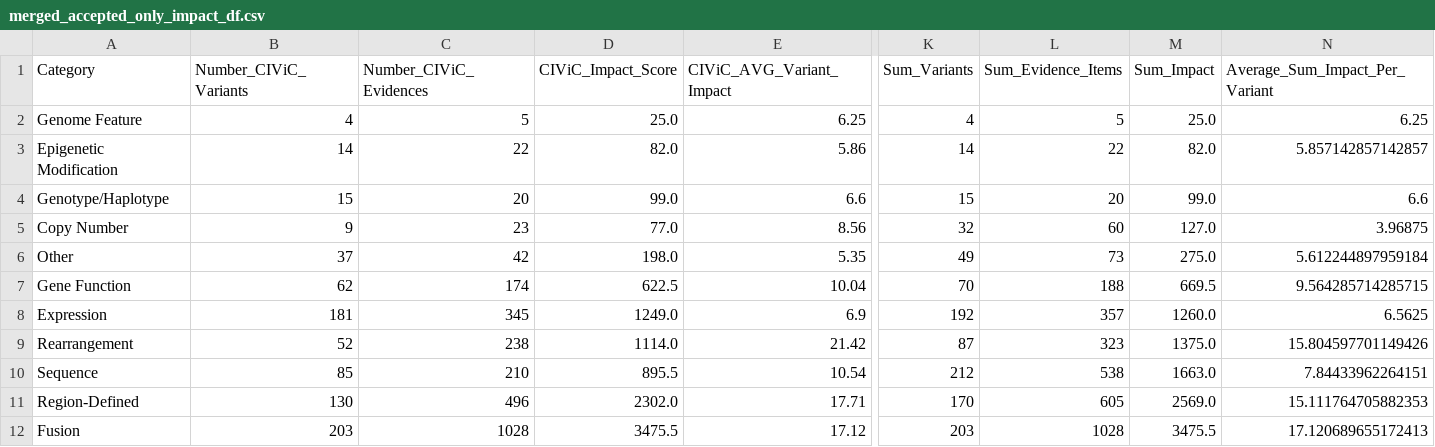
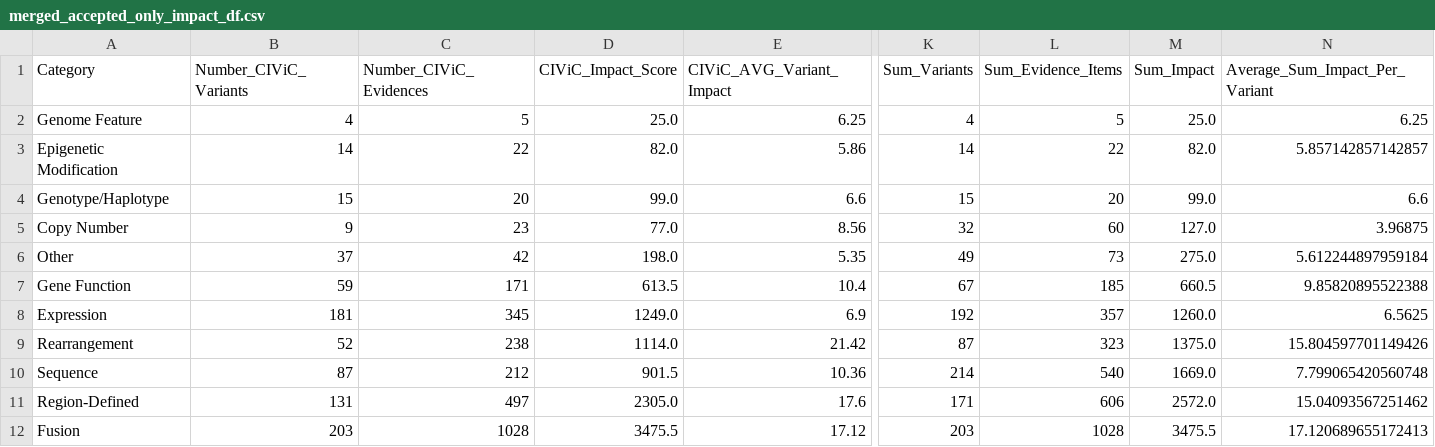
Before and after one commit to GenomicMedLab/variation-normalizer-manuscript, a CSV file: analysis/merged_moa_civic/evidence_analysis_output/merged_accepted_only_impact_df.csv, drawn as a sheet; only a part is shown, gaps mark what is left out; the diff covers the shown part only; the diff names each change by its address in the sheet, - before the commit and + after, or states it on an @@ line.

```diff
--- a/analysis/merged_moa_civic/evidence_analysis_output/merged_accepted_only_impact_df.csv
+++ b/analysis/merged_moa_civic/evidence_analysis_output/merged_accepted_only_impact_df.csv
-B7 (Number_CIViC_Variants): 62
+B7 (Number_CIViC_Variants): 59
-C7 (Number_CIViC_Evidences): 174
+C7 (Number_CIViC_Evidences): 171
-D7 (CIViC_Impact_Score): 622.5
+D7 (CIViC_Impact_Score): 613.5
-E7 (CIViC_AVG_Variant_Impact): 10.04
+E7 (CIViC_AVG_Variant_Impact): 10.4
-K7 (Sum_Variants): 70
+K7 (Sum_Variants): 67
-L7 (Sum_Evidence_Items): 188
+L7 (Sum_Evidence_Items): 185
-M7 (Sum_Impact): 669.5
+M7 (Sum_Impact): 660.5
-N7 (Average_Sum_Impact_Per_Variant): 9.564285714285715
+N7 (Average_Sum_Impact_Per_Variant): 9.85820895522388
-B10 (Number_CIViC_Variants): 85
+B10 (Number_CIViC_Variants): 87
-C10 (Number_CIViC_Evidences): 210
+C10 (Number_CIViC_Evidences): 212
-D10 (CIViC_Impact_Score): 895.5
+D10 (CIViC_Impact_Score): 901.5
-E10 (CIViC_AVG_Variant_Impact): 10.54
+E10 (CIViC_AVG_Variant_Impact): 10.36
-K10 (Sum_Variants): 212
+K10 (Sum_Variants): 214
-L10 (Sum_Evidence_Items): 538
+L10 (Sum_Evidence_Items): 540
-M10 (Sum_Impact): 1663.0
+M10 (Sum_Impact): 1669.0
-N10 (Average_Sum_Impact_Per_Variant): 7.84433962264151
+N10 (Average_Sum_Impact_Per_Variant): 7.799065420560748
-B11 (Number_CIViC_Variants): 130
+B11 (Number_CIViC_Variants): 131
-C11 (Number_CIViC_Evidences): 496
+C11 (Number_CIViC_Evidences): 497
-D11 (CIViC_Impact_Score): 2302.0
+D11 (CIViC_Impact_Score): 2305.0
-E11 (CIViC_AVG_Variant_Impact): 17.71
+E11 (CIViC_AVG_Variant_Impact): 17.6
-K11 (Sum_Variants): 170
+K11 (Sum_Variants): 171
-L11 (Sum_Evidence_Items): 605
+L11 (Sum_Evidence_Items): 606
-M11 (Sum_Impact): 2569.0
+M11 (Sum_Impact): 2572.0
-N11 (Average_Sum_Impact_Per_Variant): 15.111764705882353
+N11 (Average_Sum_Impact_Per_Variant): 15.04093567251462
```
Also changed, not shown: 3 edited cells elsewhere in this file, analysis/civic/evidence_analysis/output/civic_accepted_evidence_only_impact_df.csv, analysis/civic/variation_analysis/able_to_normalize_queries.tsv, 17 other files.
